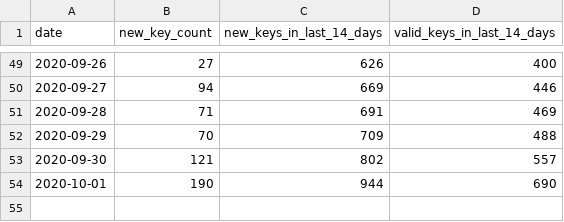
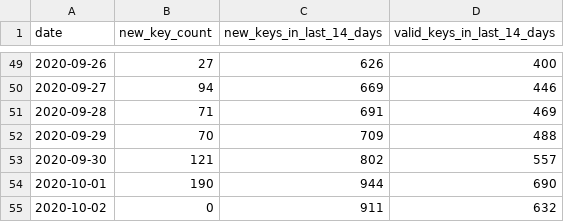
Before and after one commit to sledilnik/cwa-scrape, a CSV file: data/SI/keycount.csv, drawn as a sheet; only a part is shown, gaps mark what is left out.

```diff
--- a/data/SI/keycount.csv
+++ b/data/SI/keycount.csv
@@ -54 +54,2 @@ date,new_key_count,new_keys_in_last_14_days,valid_keys_in_last_14_days
 2020-10-01,190,944,690
+2020-10-02,0,911,632
```
Also changed, not shown: 2 other files.
